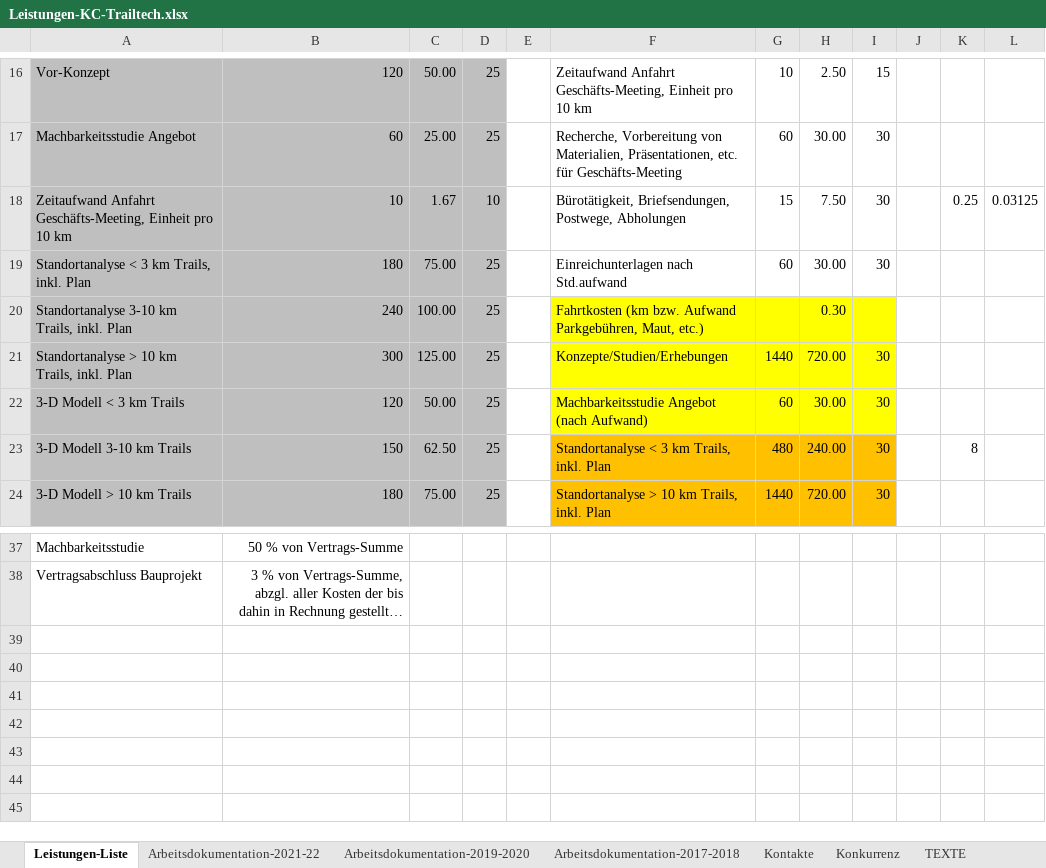
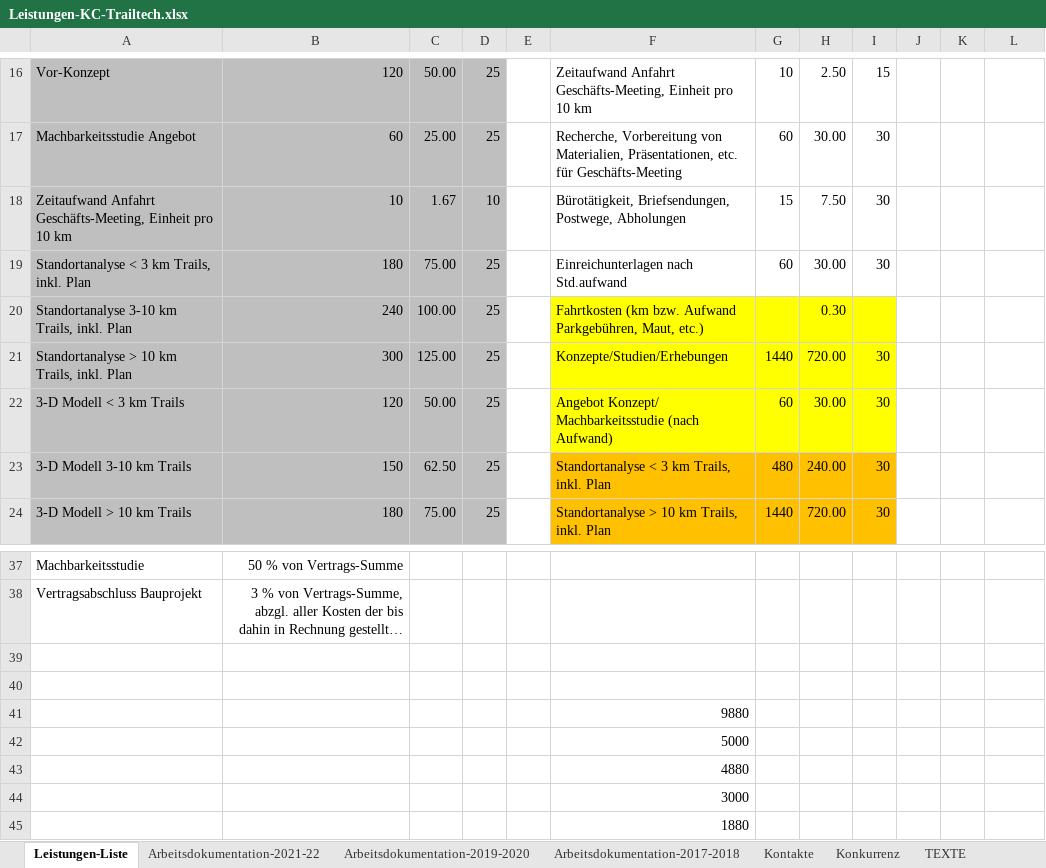
Before and after one commit to gimoya/tiroltrailhead, an Excel workbook: trailtech/Leistungen-KC-Trailtech.xlsx, sheet Leistungen-Liste, drawn as a sheet; only a part is shown, gaps mark what is left out; long unchanged cells end in …; values as stored, in another font and other column widths than the file's, no borders; table styles not drawn; the diff names each change by its address in the sheet, - before the commit and + after, or states it on an @@ line.

```diff
--- a/trailtech/Leistungen-KC-Trailtech.xlsx (sheet Leistungen-Liste)
+++ b/trailtech/Leistungen-KC-Trailtech.xlsx (sheet Leistungen-Liste)
-K18: 0.25
+K18: (empty)
-L18: 0.03125
+L18: (empty)
-F22: Machbarkeitsstudie Angebot (nach Aufwand)
+F22: Angebot Konzept/ Machbarkeitsstudie (nach Aufwand)
-K23: 8
+K23: (empty)
+row 39: (empty)
+row 40: (empty)
+row 41:  |  |  |  |  | 9880
+row 42:  |  |  |  |  | 5000
+row 43:  |  |  |  |  | 4880
+row 44:  |  |  |  |  | 3000
+row 45:  |  |  |  |  | 1880
```
Also changed, not shown: sheet Arbeitsdokumentation-2021-22, 3 other files.
